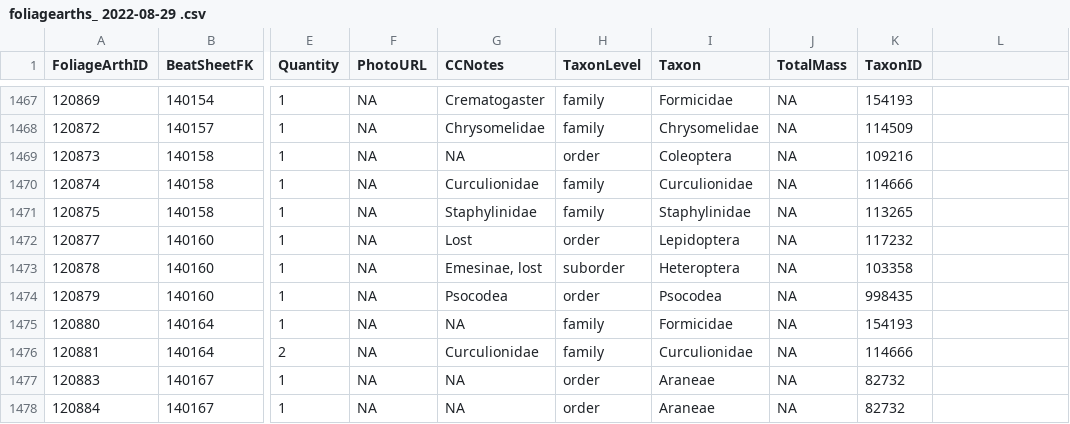
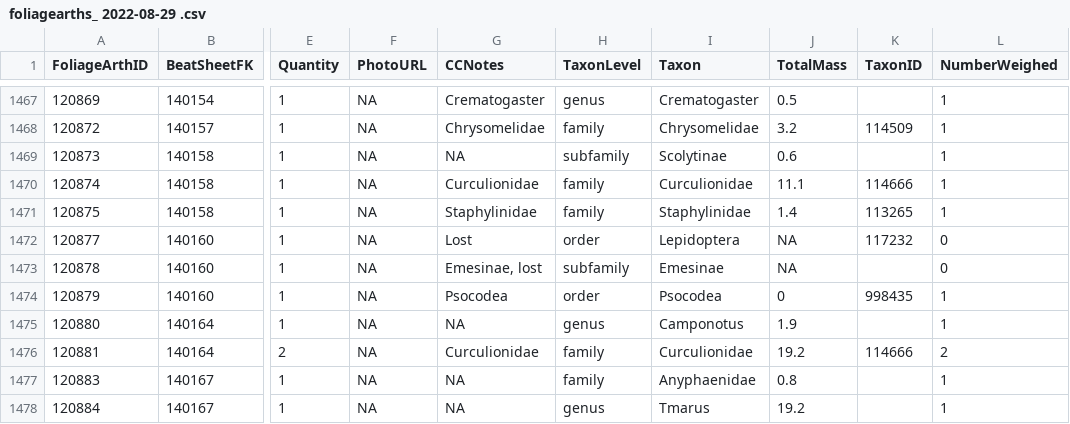
Before and after one commit to IREdwards27/arths-on-landscapes, a CSV file: data/foliagearths_ 2022-08-29 .csv, drawn as a sheet; only a part is shown, gaps mark what is left out; the diff covers the shown part only; the diff names each change by its address in the sheet, - before the commit and + after, or states it on an @@ line.

```diff
--- a/data/foliagearths_ 2022-08-29 .csv
+++ b/data/foliagearths_ 2022-08-29 .csv
-L1: (empty)
+L1: NumberWeighed
-H1467 (TaxonLevel): family
+H1467 (TaxonLevel): genus
-I1467 (Taxon): Formicidae
+I1467 (Taxon): Crematogaster
-J1467 (TotalMass): NA
+J1467 (TotalMass): 0.5
-K1467 (TaxonID): 154193
+K1467 (TaxonID): (empty)
-L1467:L1471 (NumberWeighed): (empty)
+L1467:L1471 (NumberWeighed): 1
-J1468 (TotalMass): NA
+J1468 (TotalMass): 3.2
-H1469 (TaxonLevel): order
+H1469 (TaxonLevel): subfamily
-I1469 (Taxon): Coleoptera
+I1469 (Taxon): Scolytinae
-J1469 (TotalMass): NA
+J1469 (TotalMass): 0.6
-K1469 (TaxonID): 109216
+K1469 (TaxonID): (empty)
-J1470 (TotalMass): NA
+J1470 (TotalMass): 11.1
-J1471 (TotalMass): NA
+J1471 (TotalMass): 1.4
-L1472:L1473 (NumberWeighed): (empty)
+L1472:L1473 (NumberWeighed): 0
-H1473 (TaxonLevel): suborder
+H1473 (TaxonLevel): subfamily
-I1473 (Taxon): Heteroptera
+I1473 (Taxon): Emesinae
-K1473 (TaxonID): 103358
+K1473 (TaxonID): (empty)
-J1474 (TotalMass): NA
+J1474 (TotalMass): 0
-L1474:L1475 (NumberWeighed): (empty)
+L1474:L1475 (NumberWeighed): 1
-H1475 (TaxonLevel): family
+H1475 (TaxonLevel): genus
-I1475 (Taxon): Formicidae
+I1475 (Taxon): Camponotus
-J1475 (TotalMass): NA
+J1475 (TotalMass): 1.9
-K1475 (TaxonID): 154193
+K1475 (TaxonID): (empty)
-J1476 (TotalMass): NA
+J1476 (TotalMass): 19.2
-L1476 (NumberWeighed): (empty)
+L1476 (NumberWeighed): 2
-H1477 (TaxonLevel): order
+H1477 (TaxonLevel): family
-I1477 (Taxon): Araneae
+I1477 (Taxon): Anyphaenidae
-J1477 (TotalMass): NA
+J1477 (TotalMass): 0.8
-K1477:K1478 (TaxonID): 82732
+K1477:K1478 (TaxonID): (empty)
-L1477:L1478 (NumberWeighed): (empty)
+L1477:L1478 (NumberWeighed): 1
-H1478 (TaxonLevel): order
+H1478 (TaxonLevel): genus
-I1478 (Taxon): Araneae
+I1478 (Taxon): Tmarus
-J1478 (TotalMass): NA
+J1478 (TotalMass): 19.2
```
Also changed, not shown: 83 edited cells elsewhere in this file, data/beatsheets_2022-08-16.csv.
